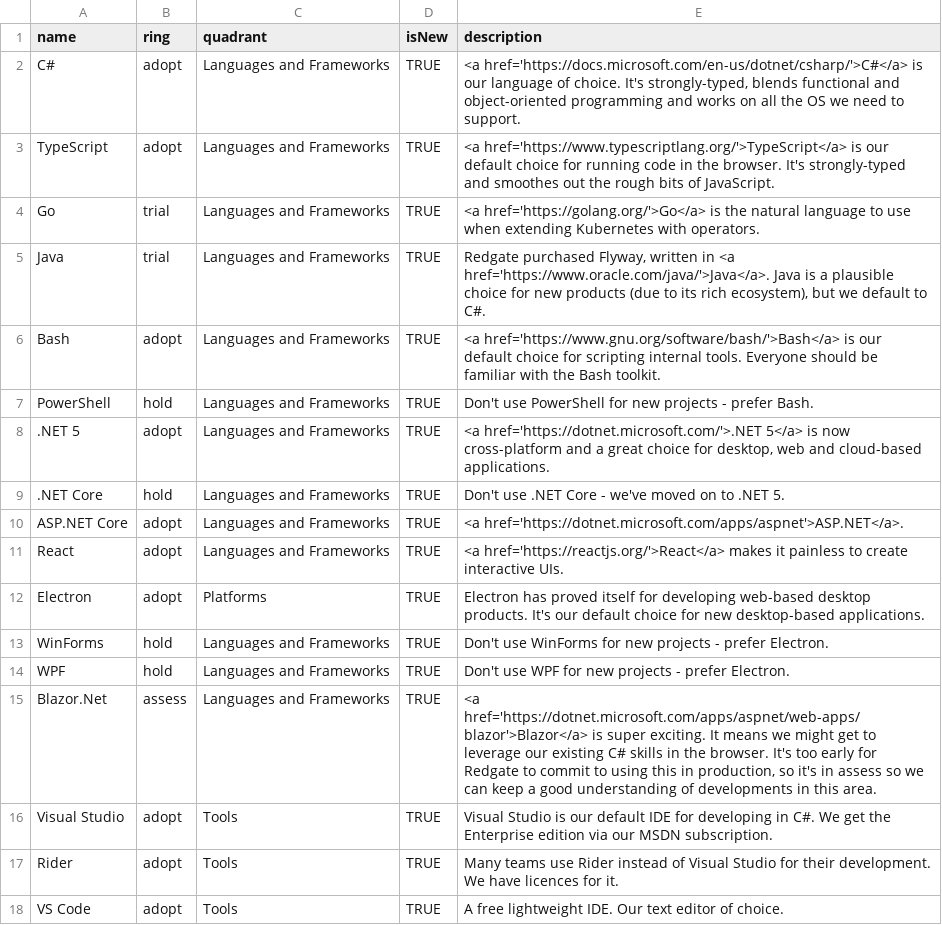
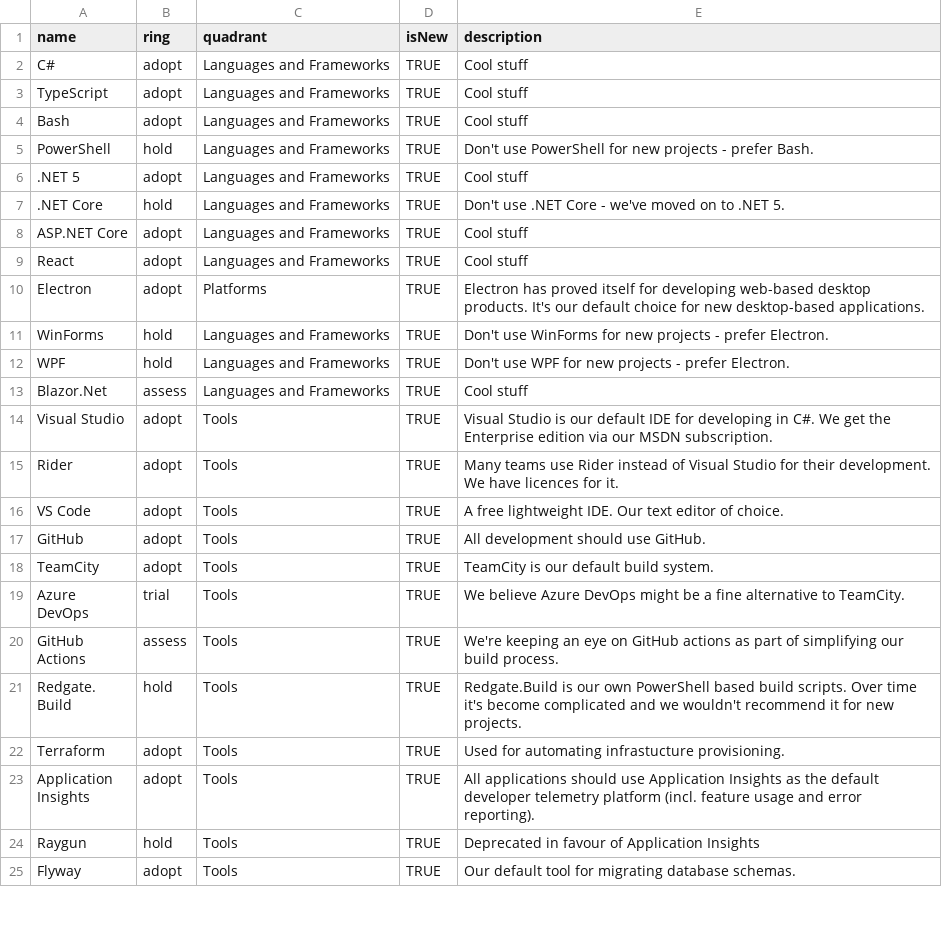
Before and after one commit to thomasnorlund/techradar, a CSV file: ExampleClean.csv, drawn as a sheet; only a part is shown; the shorter side is filled out with more unchanged rows; the diff covers the shown part only.

Commit message:
Removed links

```diff
--- a/ExampleClean.csv
+++ b/ExampleClean.csv
@@ -1,12 +1,10 @@
 name,ring,quadrant,isNew,description
-C#,adopt,Languages and Frameworks,TRUE,"<a href='https://docs.microsoft.com/en-us/dotnet/csharp/'>C#</a> is our language of choice. It's strongly-typed, blends functional and object-oriented programming and works on all the OS we need to support."
-TypeScript,adopt,Languages and Frameworks,TRUE,<a href='https://www.typescriptlang.org/'>TypeScript</a> is our default choice for running code in the browser. It's strongly-typed and smoothes out the rough bits of JavaScript.
-Go,trial,Languages and Frameworks,TRUE,<a href='https://golang.org/'>Go</a> is the natural language to use when extending Kubernetes with operators.
-Java,trial,Languages and Frameworks,TRUE,"Redgate purchased Flyway, written in <a href='https://www.oracle.com/java/'>Java</a>. Java is a plausible choice for new products (due to its rich ecosystem), but we default to C#."
-Bash,adopt,Languages and Frameworks,TRUE,<a href='https://www.gnu.org/software/bash/'>Bash</a> is our default choice for scripting internal tools. Everyone should be familiar with the Bash toolkit.
+C#,adopt,Languages and Frameworks,TRUE,"Cool stuff"
+TypeScript,adopt,Languages and Frameworks,TRUE,"Cool stuff"
+Bash,adopt,Languages and Frameworks,TRUE,"Cool stuff"
 PowerShell,hold,Languages and Frameworks,TRUE,Don't use PowerShell for new projects - prefer Bash.
-.NET 5,adopt,Languages and Frameworks,TRUE,"<a href='https://dotnet.microsoft.com/'>.NET 5</a> is now cross-platform and a great choice for desktop, web and cloud-based applications."
+.NET 5,adopt,Languages and Frameworks,TRUE,"Cool stuff"
 .NET Core,hold,Languages and Frameworks,TRUE,Don't use .NET Core - we've moved on to .NET 5.
-ASP.NET Core,adopt,Languages and Frameworks,TRUE,<a href='https://dotnet.microsoft.com/apps/aspnet'>ASP.NET</a>.
-React,adopt,Languages and Frameworks,TRUE,<a href='https://reactjs.org/'>React</a> makes it painless to create interactive UIs.
+ASP.NET Core,adopt,Languages and Frameworks,TRUE,"Cool stuff"
+React,adopt,Languages and Frameworks,TRUE,"Cool stuff"
 Electron,adopt,Platforms,TRUE,Electron has proved itself for developing web-based desktop products. It's our default choice for new desktop-based applications.
@@ -14,3 +12,3 @@ WinForms,hold,Languages and Frameworks,TRUE,Don't use WinForms for new projects
 WPF,hold,Languages and Frameworks,TRUE,Don't use WPF for new projects - prefer Electron.
-Blazor.Net,assess,Languages and Frameworks,TRUE,"<a href='https://dotnet.microsoft.com/apps/aspnet/web-apps/blazor'>Blazor</a> is super exciting. It means we might get to leverage our existing C# skills in the browser. It's too early for Redgate to commit to using this in production, so it's in assess so we can keep a good understanding of developments in this area."
+Blazor.Net,assess,Languages and Frameworks,TRUE,"Cool stuff"
 Visual Studio,adopt,Tools,TRUE,Visual Studio is our default IDE for developing in C#. We get the Enterprise edition via our MSDN subscription.
```
Also changed, not shown: 8 edited cells elsewhere in this file.
